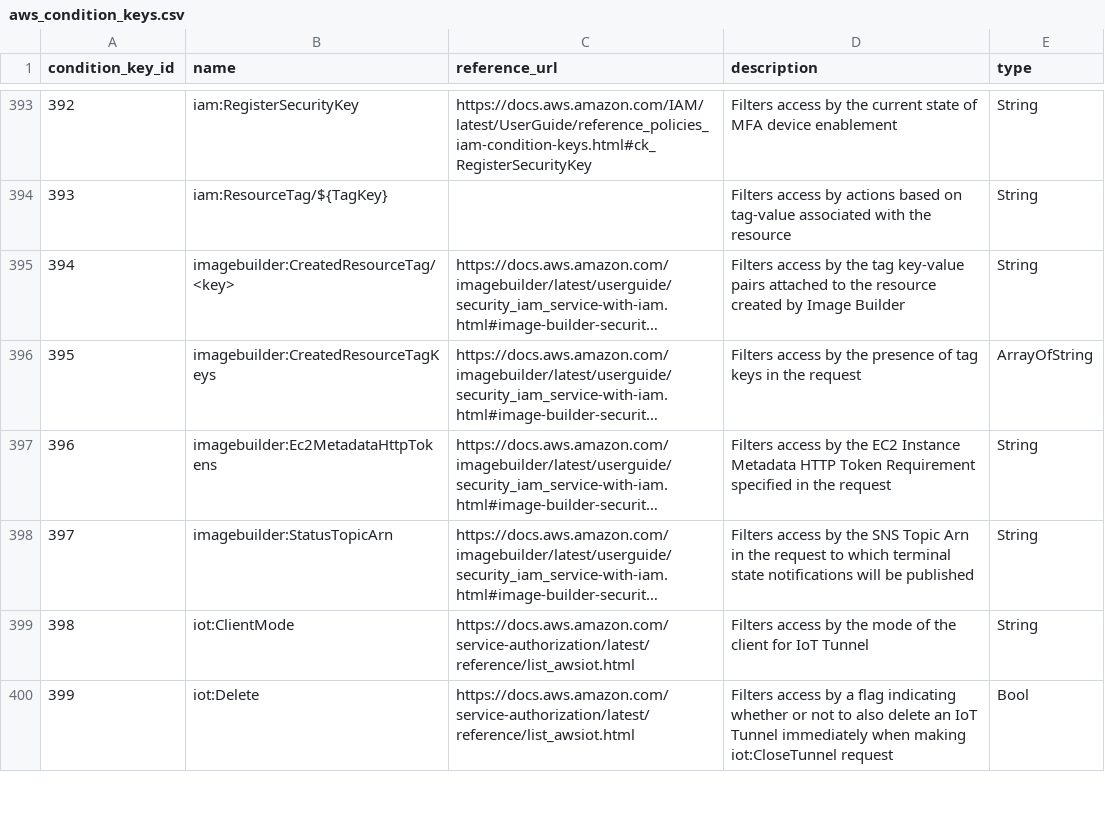
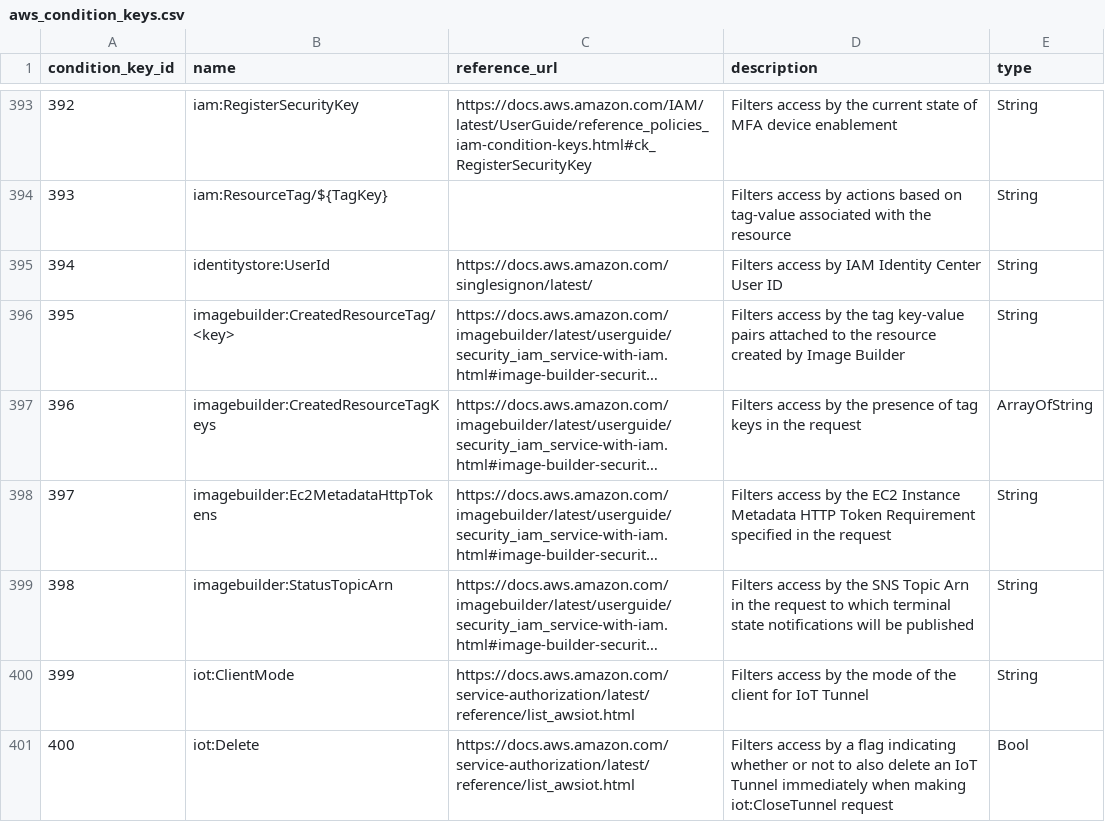
Before and after one commit to tobilg/aws-iam-data, a CSV file: data/csv/aws_condition_keys.csv, drawn as a sheet; only a part is shown, gaps mark what is left out; long unchanged cells end in …; addresses are those after the commit; the diff names each change by its address in the sheet, - before the commit and + after, or states it on an @@ line.

Commit message:
[no ci] Data update on 2023-07-26T04:03:30

```diff
--- a/data/csv/aws_condition_keys.csv
+++ b/data/csv/aws_condition_keys.csv
+row 395: 394 | identitystore:UserId | https://docs.aws.amazon.com/singlesignon/latest/ | Filters access by IAM Identity Center User ID | String
@@ column A (condition_key_id) renumbered from row 396 down @@
```
Also changed, not shown: data/csv/aws_actions_condition_keys.csv, data/csv/aws_actions_dependant_actions.csv, 17 other files.
